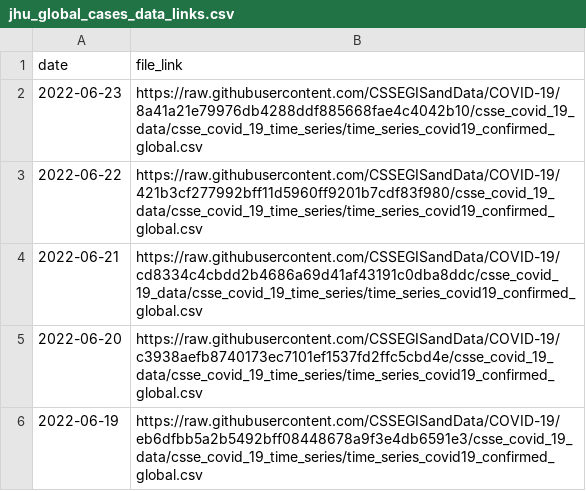
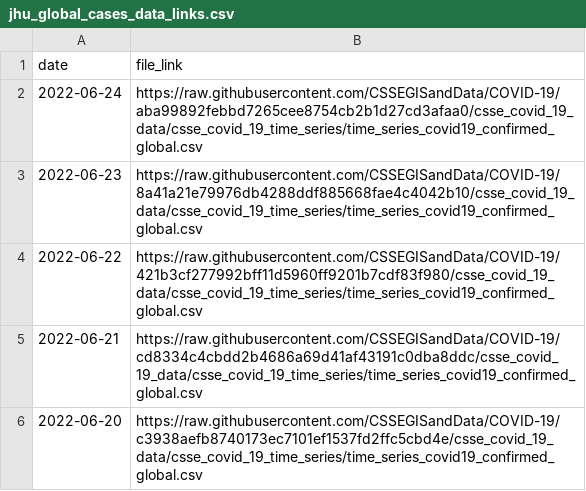
Before and after one commit to reichlab/covidData, a CSV file: data/jhu_global_cases_data_links.csv, drawn as a sheet; only a part is shown; the shorter side is filled out with more unchanged rows; the diff names each change by its address in the sheet, - before the commit and + after, or states it on an @@ line.

```diff
--- a/data/jhu_global_cases_data_links.csv
+++ b/data/jhu_global_cases_data_links.csv
+row 2: 2022-06-24 | https://raw.githubusercontent.com/CSSEGISandData/COVID-19/aba99892febbd7265cee8754cb2b1d27cd3afaa0/csse_covid_19_data/csse_covid_19_time_series/time_series_covid19_confirmed_global.csv
```
Also changed, not shown: data/jhu_global_deaths_data_links.csv, data/jhu_us_cases_data_links.csv, 1 other file.
